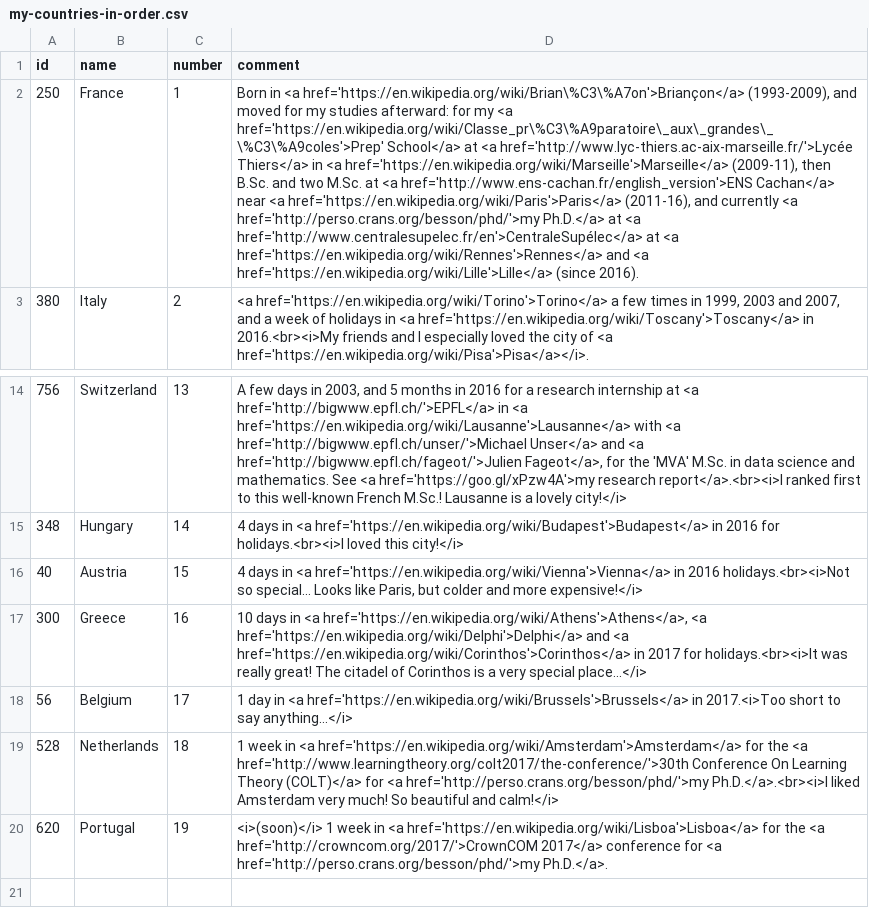
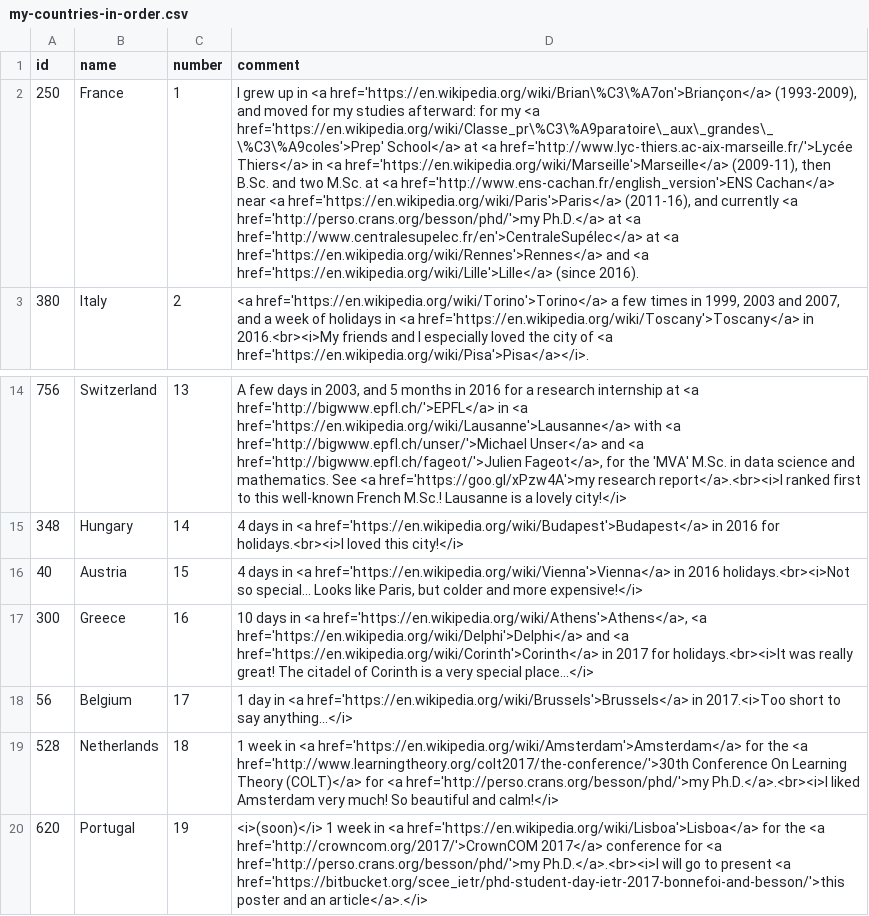
Before and after one commit to Naereen/world-tour-timeline, a CSV file: data/my-countries-in-order.csv, drawn as a sheet; only a part is shown, gaps mark what is left out; the diff names each change by its address in the sheet, - before the commit and + after, or states it on an @@ line.

Commit message:
Done for now :rocket:

```diff
--- a/data/my-countries-in-order.csv
+++ b/data/my-countries-in-order.csv
-D2 (comment): Born in <a…
+D2 (comment): I grew up in <a…
-D17 (comment): …and <a href='https://en.wikipedia.org/wiki/Corinthos'>Corinthos</a> in 2017 for holidays.<br><i>It was really great! The citadel of Corinthos is a…
+D17 (comment): …and <a href='https://en.wikipedia.org/wiki/Corinth'>Corinth</a> in 2017 for holidays.<br><i>It was really great! The citadel of Corinth is a…
-D20 (comment): …<a href='http://perso.crans.org/besson/phd/'>my Ph.D.</a>.
+D20 (comment): …<a href='http://perso.crans.org/besson/phd/'>my Ph.D.</a>.<br><i>I will go to present <a href='https://bitbucket.org/scee_ietr/phd-student-day-ietr-2017-bonnefoi-and-besson/'>this poster and an article</a>.</i>
```
